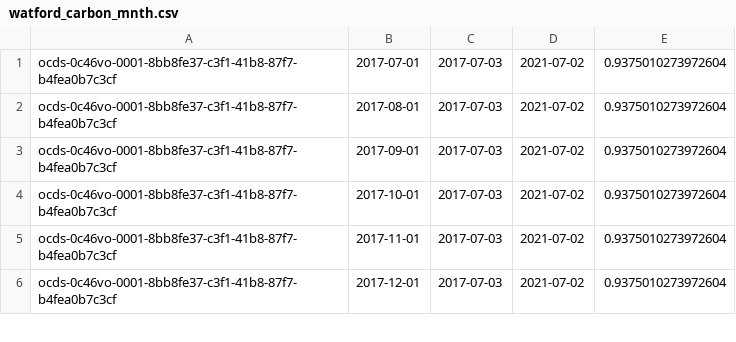
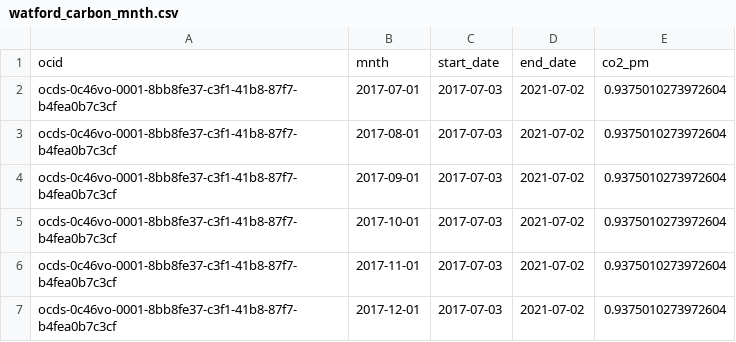
Before and after one commit to spendnetwork/carbon_sample_data, a CSV file: watford_carbon_mnth.csv, drawn as a sheet; only a part is shown; the diff names each change by its address in the sheet, - before the commit and + after, or states it on an @@ line.

Commit message:
carbon watford

```diff
--- a/watford_carbon_mnth.csv
+++ b/watford_carbon_mnth.csv
+row 1: ocid | mnth | start_date | end_date | co2_pm
```
Also changed, not shown: watford_carbon_sample.csv.
